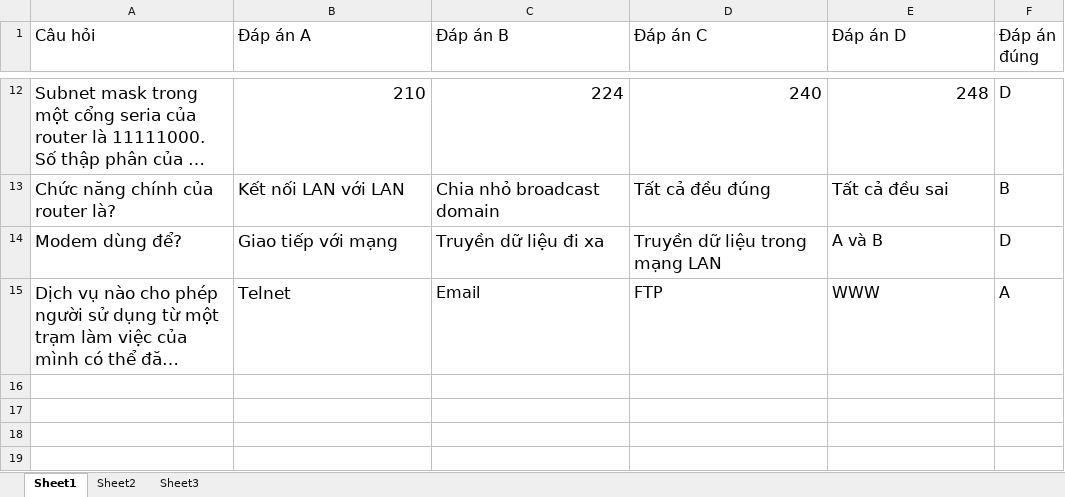
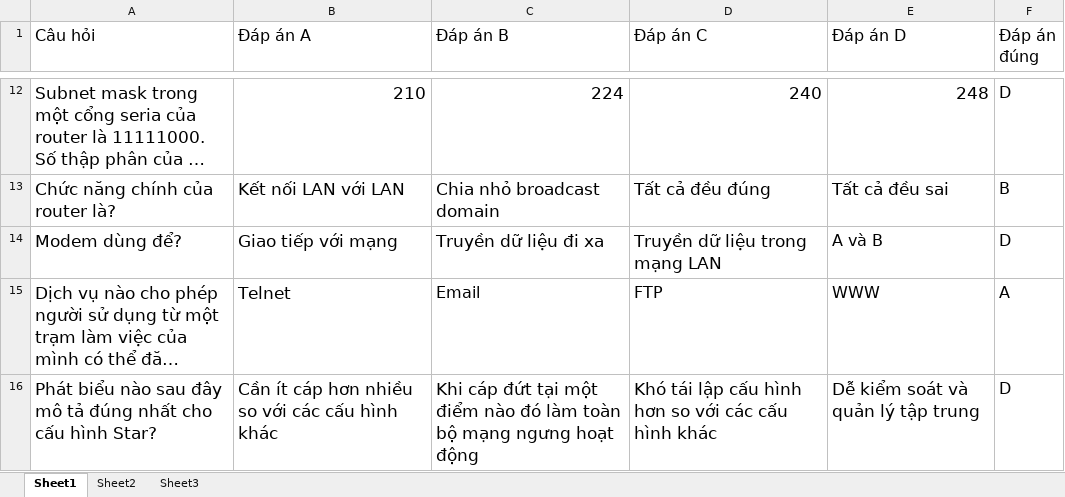
Before and after one commit to duycoem/DATN_UTC_2023, an Excel workbook: Câu hỏi Mạng máy tính.xlsx, sheet Sheet1, drawn as a sheet; only a part is shown, gaps mark what is left out; long unchanged cells end in …; values as stored, in another font and other column widths than the file's, no borders; the diff names each change by its address in the sheet, - before the commit and + after, or states it on an @@ line.

```diff
--- a/Câu hỏi Mạng máy tính.xlsx (sheet Sheet1)
+++ b/Câu hỏi Mạng máy tính.xlsx (sheet Sheet1)
+row 16: Phát biểu nào sau đây mô tả đúng nhất cho cấu hình Star? | Cần ít cáp hơn nhiều so với các cấu hình khác | Khi cáp đứt tại một điểm nào đó làm toàn bộ mạng ngưng hoạt động | Khó tái lập cấu hình hơn so với các cấu hình khác | Dễ kiểm soát và quản lý tập trung | D
```
Also changed, not shown: Câu hỏi Cơ sở dữ liệu.xlsx, Câu hỏi Java.xlsx, 6 other files.
